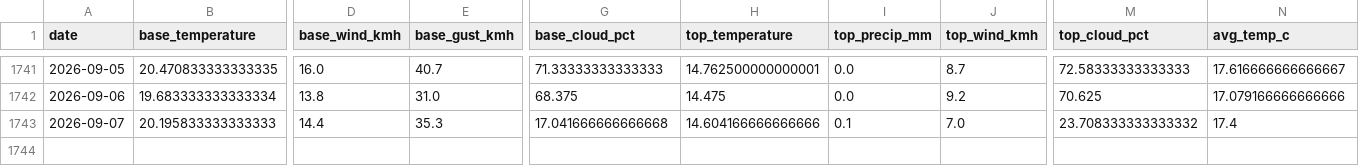
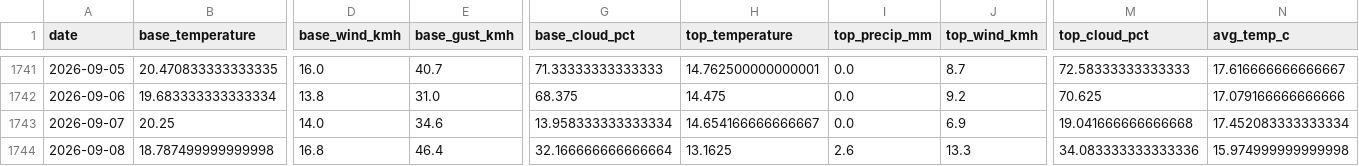
Before and after one commit to CeciliaRodriguez/sierra-nevada-ski-score, a CSV file: data/ski_score_historical.csv, drawn as a sheet; only a part is shown, gaps mark what is left out; rows hold the shown columns only; the diff covers the shown part only; the diff names each change by its address in the sheet, - before the commit and + after, or states it on an @@ line.

```diff
--- a/data/ski_score_historical.csv
+++ b/data/ski_score_historical.csv
-B1743 (base_temperature): 20.195833333333333
+B1743 (base_temperature): 20.25
-D1743 (base_wind_kmh): 14.4
+D1743 (base_wind_kmh): 14.0
-E1743 (base_gust_kmh): 35.3
+E1743 (base_gust_kmh): 34.6
-G1743 (base_cloud_pct): 17.041666666666668
+G1743 (base_cloud_pct): 13.958333333333334
-H1743 (top_temperature): 14.604166666666666
+H1743 (top_temperature): 14.654166666666667
-I1743 (top_precip_mm): 0.1
+I1743 (top_precip_mm): 0.0
-J1743 (top_wind_kmh): 7.0
+J1743 (top_wind_kmh): 6.9
-M1743 (top_cloud_pct): 23.708333333333332
+M1743 (top_cloud_pct): 19.041666666666668
-N1743 (avg_temp_c): 17.4
+N1743 (avg_temp_c): 17.452083333333334
+row 1744: 2026-09-08 | 18.787499999999998 | 16.8 | 46.4 | 32.166666666666664 | 13.1625 | 2.6 | 13.3 | 34.083333333333336 | 15.974999999999998
```
Also changed, not shown: 6 edited cells elsewhere in this file, data/ski_data.csv.
